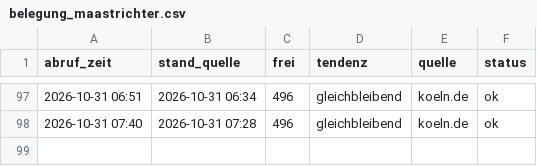
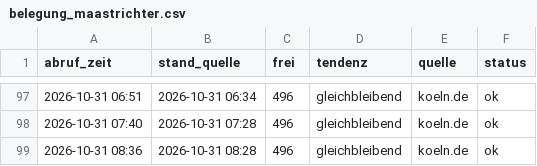
Before and after one commit to lukaswfls/ErfassungParkhaus, a CSV file: daten/belegung_maastrichter.csv, drawn as a sheet; only a part is shown, gaps mark what is left out; the diff names each change by its address in the sheet, - before the commit and + after, or states it on an @@ line.

```diff
--- a/daten/belegung_maastrichter.csv
+++ b/daten/belegung_maastrichter.csv
+row 99: 2026-10-31 08:36 | 2026-10-31 08:28 | 496 | gleichbleibend | koeln.de | ok
```
